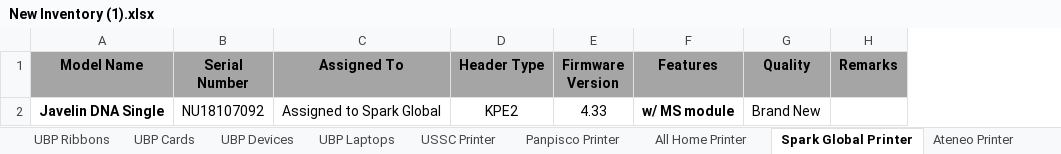
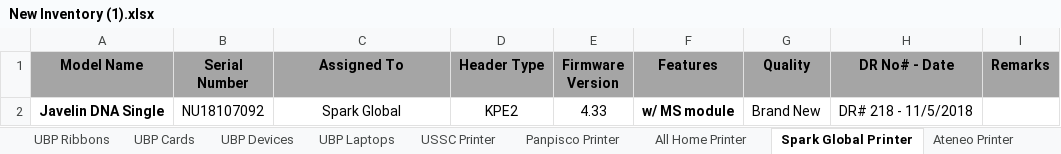
Before and after one commit to Mik-Arvin-Repo/Inventory, an Excel workbook: New Inventory (1).xlsx, sheet Spark Global Printer, drawn as a sheet; values as stored, in another font and other column widths than the file's, no borders; the diff names each change by its address in the sheet, - before the commit and + after, or states it on an @@ line.

```diff
--- a/New Inventory (1).xlsx (sheet Spark Global Printer)
+++ b/New Inventory (1).xlsx (sheet Spark Global Printer)
+column H (DR No# - Date), row 2: DR# 218 - 11/5/2018
-C2 (Assigned To): Assigned to Spark Global
+C2 (Assigned To): Spark Global
```
Also changed, not shown: sheet All Home Printer, sheet EDMARK Printer, sheet BOHOL Printer, sheet Panpisco Printer, sheet UBP Smart & Solid Printers, sheet Anvaya Cove Printer.
